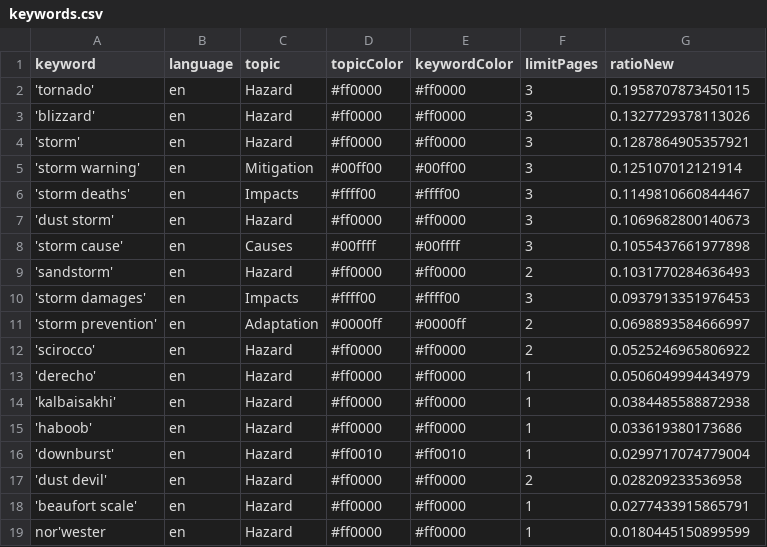
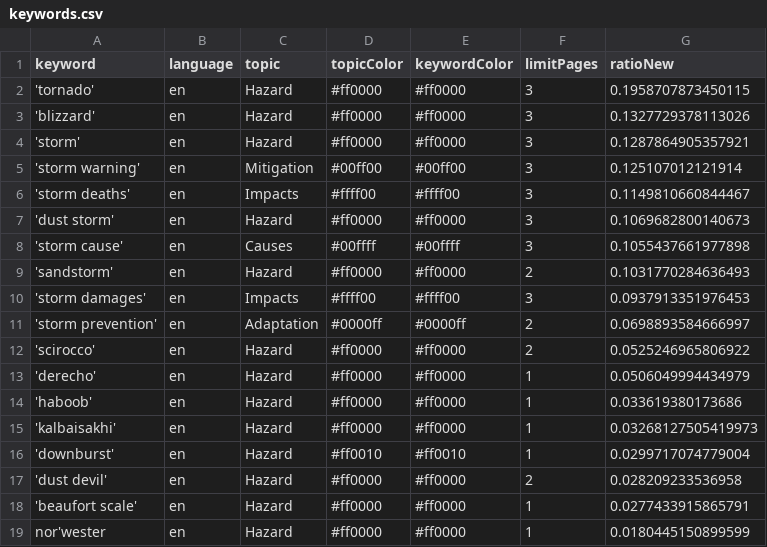
Before and after one commit to friedhumb-news/stormIsComing, a CSV file: keywords.csv, drawn as a sheet; removed rows and columns are numbered as before the commit, all else as after; the diff names each change by its address in the sheet, - before the commit and + after, or states it on an @@ line.

Commit message:
Commit from GitHub Actions (harvest:0.0)

```diff
--- a/keywords.csv
+++ b/keywords.csv
-row 14: 'kalbaisakhi' | en | Hazard | #ff0000 | #ff0000 | 1 | 0.0384485588872938
+row 15: 'kalbaisakhi' | en | Hazard | #ff0000 | #ff0000 | 1 | 0.03268127505419973
```
